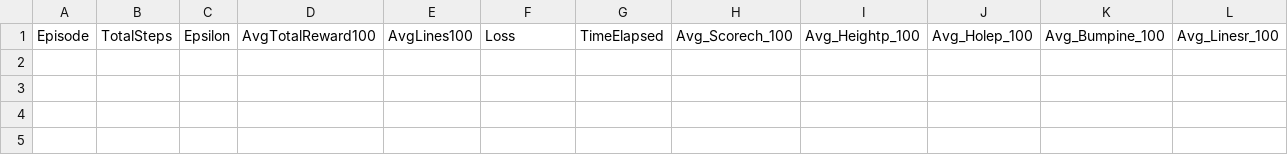
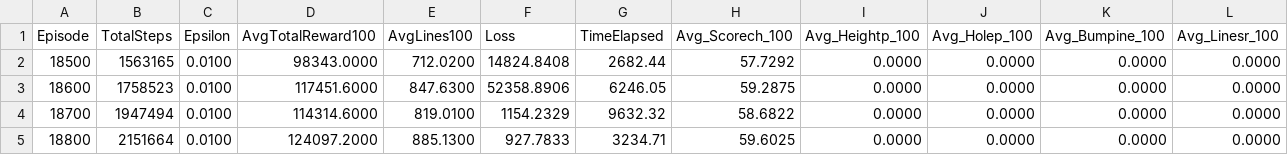
Before and after one commit to Qmhou/tetris-ai, a CSV file: logs/training_log_20250607_222524.csv, drawn as a sheet; only a part is shown; rows hold the shown columns only; the diff names each change by its address in the sheet, - before the commit and + after, or states it on an @@ line.

```diff
--- a/logs/training_log_20250607_222524.csv
+++ b/logs/training_log_20250607_222524.csv
+row 2: 18500 | 1563165 | 0.0100 | 98343.0000 | 712.0200 | 14824.8408 | 2682.44 | 57.7292 | 0.0000 | 0.0000 | 0.0000 | 0.0000
+row 3: 18600 | 1758523 | 0.0100 | 117451.6000 | 847.6300 | 52358.8906 | 6246.05 | 59.2875 | 0.0000 | 0.0000 | 0.0000 | 0.0000
+row 4: 18700 | 1947494 | 0.0100 | 114314.6000 | 819.0100 | 1154.2329 | 9632.32 | 58.6822 | 0.0000 | 0.0000 | 0.0000 | 0.0000
+row 5: 18800 | 2151664 | 0.0100 | 124097.2000 | 885.1300 | 927.7833 | 3234.71 | 59.6025 | 0.0000 | 0.0000 | 0.0000 | 0.0000
```
Also changed, not shown: 7 other files.
